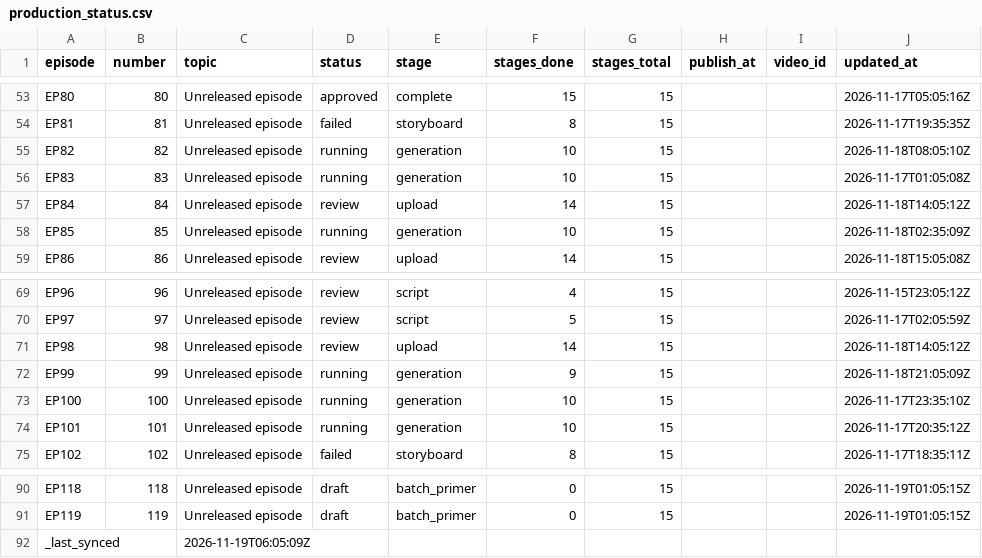
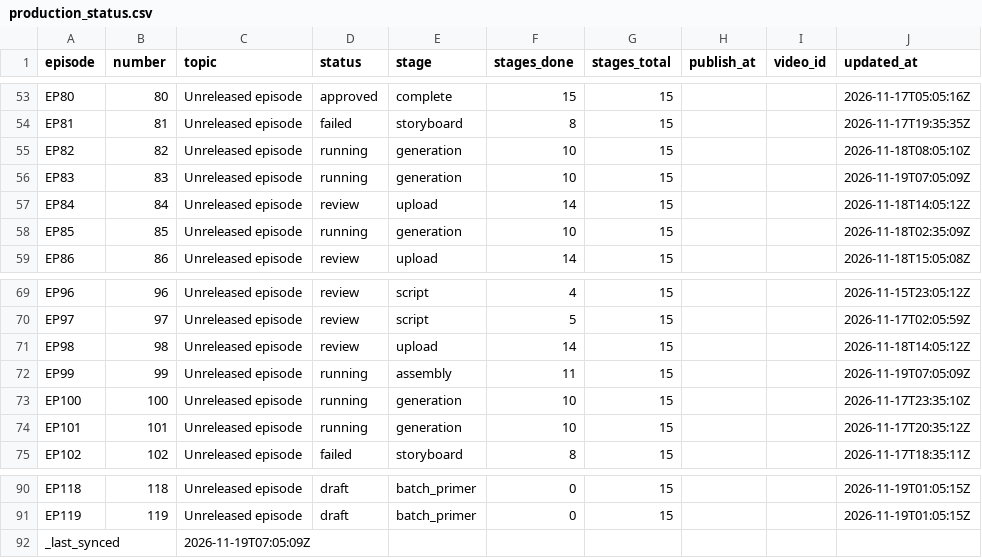
Before and after one commit to Dixon8303/ImaginariumOzone, a CSV file: status/production_status.csv, drawn as a sheet; only a part is shown, gaps mark what is left out.

Commit message:
sync: production status csv

```diff
--- a/status/production_status.csv
+++ b/status/production_status.csv
@@ -55,3 +55,3 @@ EP81,81,Unreleased episode,failed,storyboard,8,15,,,2026-11-17T19:35:35Z
 EP82,82,Unreleased episode,running,generation,10,15,,,2026-11-18T08:05:10Z
-EP83,83,Unreleased episode,running,generation,10,15,,,2026-11-17T01:05:08Z
+EP83,83,Unreleased episode,running,generation,10,15,,,2026-11-19T07:05:09Z
 EP84,84,Unreleased episode,review,upload,14,15,,,2026-11-18T14:05:12Z
@@ -71,3 +71,3 @@ EP97,97,Unreleased episode,review,script,5,15,,,2026-11-17T02:05:59Z
 EP98,98,Unreleased episode,review,upload,14,15,,,2026-11-18T14:05:12Z
-EP99,99,Unreleased episode,running,generation,9,15,,,2026-11-18T21:05:09Z
+EP99,99,Unreleased episode,running,assembly,11,15,,,2026-11-19T07:05:09Z
 EP100,100,Unreleased episode,running,generation,10,15,,,2026-11-17T23:35:10Z
@@ -91,2 +91,2 @@ EP118,118,Unreleased episode,draft,batch_primer,0,15,,,2026-11-19T01:05:15Z
 EP119,119,Unreleased episode,draft,batch_primer,0,15,,,2026-11-19T01:05:15Z
-_last_synced,,2026-11-19T06:05:09Z,,,,,,,
+_last_synced,,2026-11-19T07:05:09Z,,,,,,,
```
